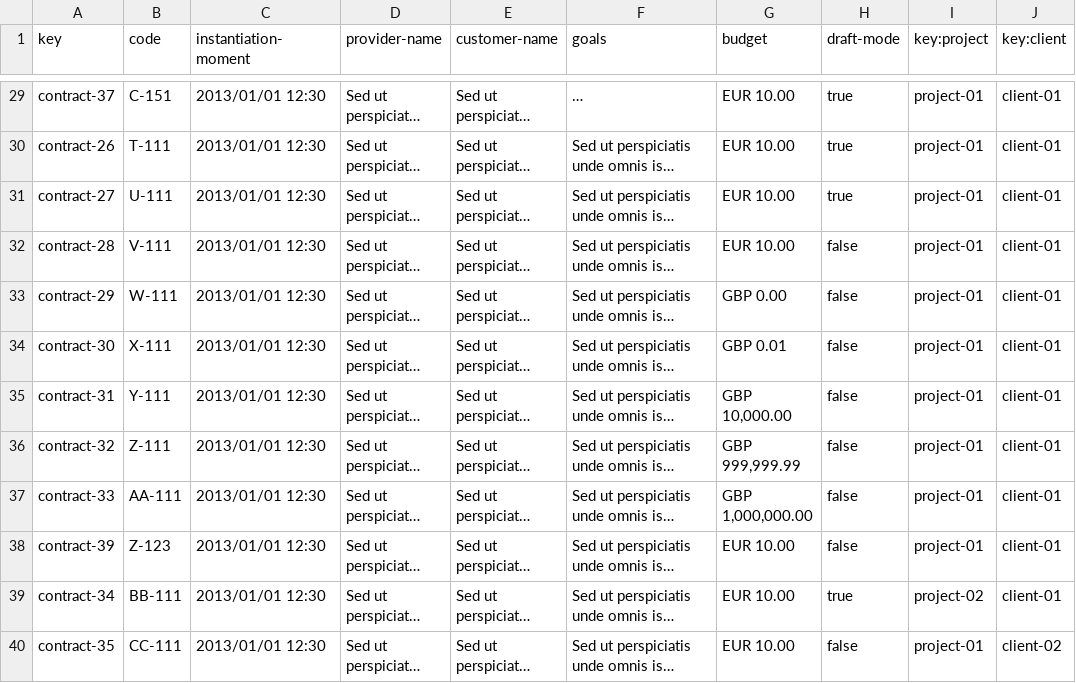
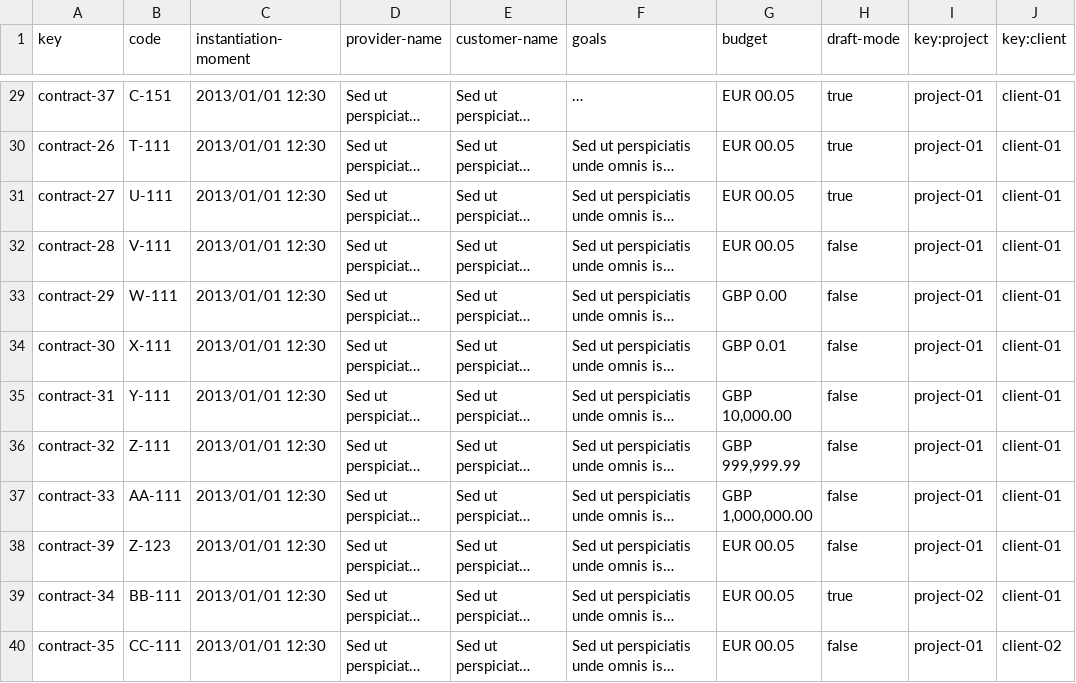
Before and after one commit to JesusFern/Acme-SF-D04, a CSV file: src/main/webapp/WEB-INF/resources/sample-data/contract.csv, drawn as a sheet; only a part is shown, gaps mark what is left out; long unchanged cells end in …; the diff covers the shown part only; the diff names each change by its address in the sheet, - before the commit and + after, or states it on an @@ line.

```diff
--- a/src/main/webapp/WEB-INF/resources/sample-data/contract.csv
+++ b/src/main/webapp/WEB-INF/resources/sample-data/contract.csv
-G29:G32 (budget): EUR 10.00
+G29:G32 (budget): EUR 00.05
-G38:G40 (budget): EUR 10.00
+G38:G40 (budget): EUR 00.05
```
Also changed, not shown: 30 edited cells elsewhere in this file, src/main/webapp/WEB-INF/resources/sample-data/banner.csv, src/main/webapp/WEB-INF/resources/sample-data/progress-log.csv.
